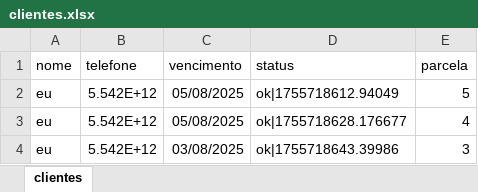
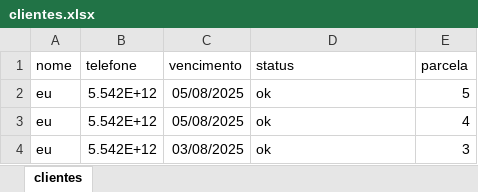
Before and after one commit to vinimedrades/WhatsAppBoot, an Excel workbook: clientes.xlsx, sheet clientes, drawn as a sheet; values as stored, in another font and other column widths than the file's, no borders; the diff names each change by its address in the sheet, - before the commit and + after, or states it on an @@ line.

```diff
--- a/clientes.xlsx (sheet clientes)
+++ b/clientes.xlsx (sheet clientes)
-D2 (status): ok|1755718612.94049
+D2 (status): ok
-D3 (status): ok|1755718628.176677
+D3 (status): ok
-D4 (status): ok|1755718643.39986
+D4 (status): ok
```
Also changed, not shown: erros.xlsx, 2 other files.
